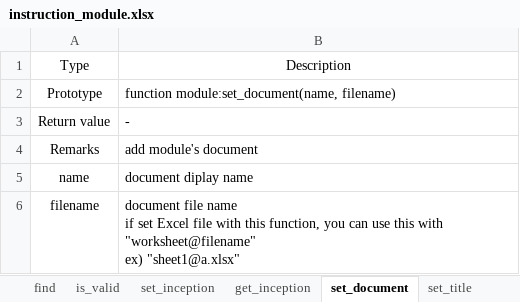
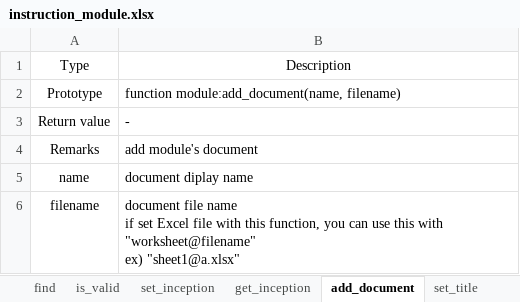
Before and after one commit to testdrive-profiling-master/profiles, an Excel workbook: Common/doc/verigen/media/instruction_module.xlsx, sheet add_document, drawn as a sheet; values as stored, in another font and other column widths than the file's, no borders; the diff names each change by its address in the sheet, - before the commit and + after, or states it on an @@ line.

```diff
--- a/Common/doc/verigen/media/instruction_module.xlsx (sheet add_document)
+++ b/Common/doc/verigen/media/instruction_module.xlsx (sheet add_document)
-sheet tab: set_document
+sheet tab: add_document
-B2: function module:set_document(name, filename)
+B2: function module:add_document(name, filename)
```
Also changed, not shown: sheet summary, Common/doc/verigen/media/instruction_macros.xlsx, 2 other files.
